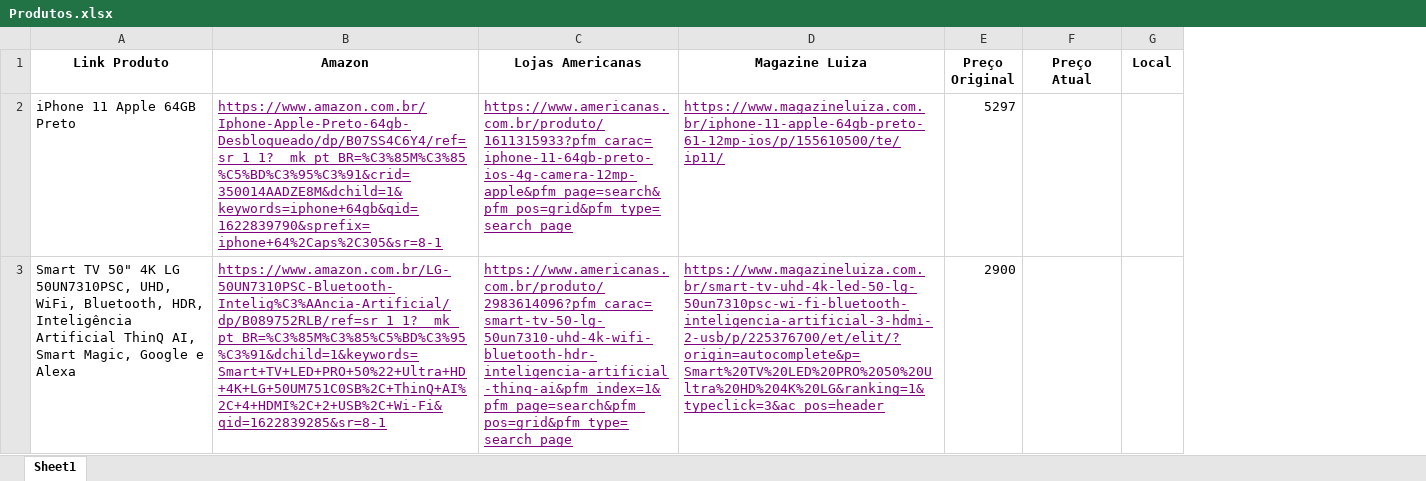
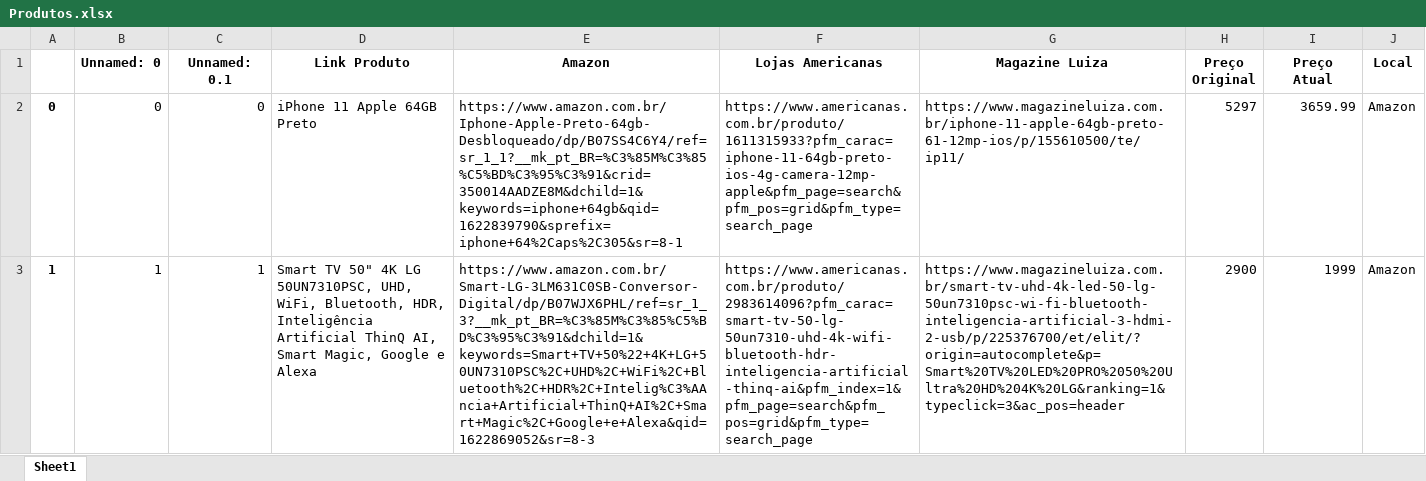
Before and after one commit to vesteves33/buscapreco, an Excel workbook: storage/Produtos.xlsx, sheet Sheet1, drawn as a sheet; values as stored, in another font and other column widths than the file's, no borders; addresses are those after the commit; the diff names each change by its address in the sheet, - before the commit and + after, or states it on an @@ line.

```diff
--- a/storage/Produtos.xlsx (sheet Sheet1)
+++ b/storage/Produtos.xlsx (sheet Sheet1)
+column A, rows 2-3: 0 | 1
+column B (Unnamed: 0), rows 2-3: 0 | 1
+column C (Unnamed: 0.1), rows 2-3: 0 | 1
@@ E2:G3 underline: on → off, text colour: #800080 → black @@
-I2 (Preço Atual): (empty)
+I2 (Preço Atual): 3659.99
-J2:J3 (Local): (empty)
+J2:J3 (Local): Amazon
-E3 (Amazon): https://www.amazon.com.br/LG-50UN7310PSC-Bluetooth-Intelig%C3%AAncia-Artificial/dp/B089752RLB/ref=sr_1_1?__mk_pt_BR=%C3%85M%C3%85%C5%BD%C3%95%C3%91&dchild=1&keywords=Smart+TV+LED+PRO+50%22+Ultra+HD+4K+LG+50UM751C0SB%2C+ThinQ+AI%2C+4+HDMI%2C+2+USB%2C+Wi-Fi&qid=1622839285&sr=8-1
+E3 (Amazon): https://www.amazon.com.br/Smart-LG-3LM631C0SB-Conversor-Digital/dp/B07WJX6PHL/ref=sr_1_3?__mk_pt_BR=%C3%85M%C3%85%C5%BD%C3%95%C3%91&dchild=1&keywords=Smart+TV+50%22+4K+LG+50UN7310PSC%2C+UHD%2C+WiFi%2C+Bluetooth%2C+HDR%2C+Intelig%C3%AAncia+Artificial+ThinQ+AI%2C+Smart+Magic%2C+Google+e+Alexa&qid=1622869052&sr=8-3
-I3 (Preço Atual): (empty)
+I3 (Preço Atual): 1999
```
Also changed, not shown: 1 other file.
